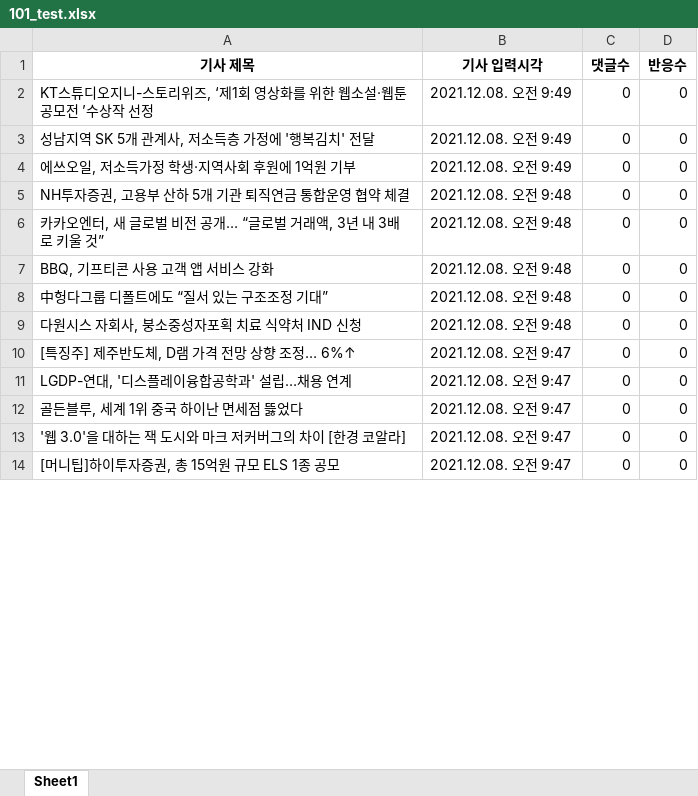
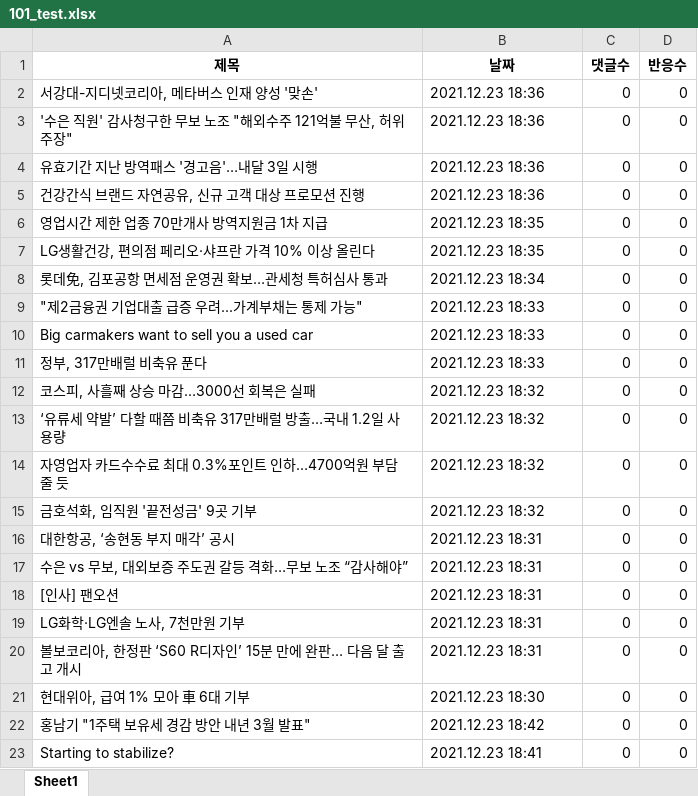
Before and after one commit to Insight-Sogang-Univ/Upennsolution_Project, an Excel workbook: 네이버뉴스/101_test.xlsx, sheet Sheet1, drawn as a sheet; only a part is shown; values as stored, in another font and other column widths than the file's, no borders; addresses are those after the commit; the diff covers the shown part only; the diff names each change by its address in the sheet, - before the commit and + after, or states it on an @@ line.

```diff
--- a/네이버뉴스/101_test.xlsx (sheet Sheet1)
+++ b/네이버뉴스/101_test.xlsx (sheet Sheet1)
-A1: 기사 제목
+A1: 제목
-B1: 기사 입력시각
+B1: 날짜
+row 2: 서강대-지디넷코리아, 메타버스 인재 양성 '맞손' | 2021.12.23 18:36 | 0 | 0
-A3 (제목): KT스튜디오지니-스토리위즈, ‘제1회 영상화를 위한 웹소설·웹툰 공모전 ’수상작 선정
+A3 (제목): '수은 직원' 감사청구한 무보 노조 "해외수주 121억불 무산, 허위주장"
-B3:B4 (날짜): 2021.12.08. 오전 9:49
+B3:B4 (날짜): 2021.12.23 18:36
-A4 (제목): 성남지역 SK 5개 관계사, 저소득층 가정에 '행복김치' 전달
+A4 (제목): 유효기간 지난 방역패스 '경고음'…내달 3일 시행
+row 5: 건강간식 브랜드 자연공유, 신규 고객 대상 프로모션 진행 | 2021.12.23 18:36 | 0 | 0
+row 6: 영업시간 제한 업종 70만개사 방역지원금 1차 지급 | 2021.12.23 18:35 | 0 | 0
-A7 (제목): 에쓰오일, 저소득가정 학생·지역사회 후원에 1억원 기부
+A7 (제목): LG생활건강, 편의점 페리오·샤프란 가격 10% 이상 올린다
-B7 (날짜): 2021.12.08. 오전 9:49
+B7 (날짜): 2021.12.23 18:35
-A8 (제목): NH투자증권, 고용부 산하 5개 기관 퇴직연금 통합운영 협약 체결
+A8 (제목): 롯데免, 김포공항 면세점 운영권 확보…관세청 특허심사 통과
-B8 (날짜): 2021.12.08. 오전 9:48
+B8 (날짜): 2021.12.23 18:34
+row 9: "제2금융권 기업대출 급증 우려...가계부채는 통제 가능" | 2021.12.23 18:33 | 0 | 0
+row 10: Big carmakers want to sell you a used car | 2021.12.23 18:33 | 0 | 0
-A11 (제목): 카카오엔터, 새 글로벌 비전 공개… “글로벌 거래액, 3년 내 3배로 키울 것”
+A11 (제목): 정부, 317만배럴 비축유 푼다
-B11 (날짜): 2021.12.08. 오전 9:48
+B11 (날짜): 2021.12.23 18:33
-A12 (제목): BBQ, 기프티콘 사용 고객 앱 서비스 강화
+A12 (제목): 코스피, 사흘째 상승 마감…3000선 회복은 실패
-B12:B14 (날짜): 2021.12.08. 오전 9:48
+B12:B14 (날짜): 2021.12.23 18:32
-A13 (제목): 中헝다그룹 디폴트에도 “질서 있는 구조조정 기대”
+A13 (제목): ‘유류세 약발’ 다할 때쯤 비축유 317만배럴 방출…국내 1.2일 사용량
-A14 (제목): 다원시스 자회사, 붕소중성자포획 치료 식약처 IND 신청
+A14 (제목): 자영업자 카드수수료 최대 0.3%포인트 인하…4700억원 부담 줄 듯
+row 15: 금호석화, 임직원 '끝전성금' 9곳 기부 | 2021.12.23 18:32 | 0 | 0
+row 16: 대한항공, ‘송현동 부지 매각’ 공시 | 2021.12.23 18:31 | 0 | 0
-A17 (제목): [특징주] 제주반도체, D램 가격 전망 상향 조정… 6%↑
+A17 (제목): 수은 vs 무보, 대외보증 주도권 갈등 격화…무보 노조 “감사해야”
-B17 (날짜): 2021.12.08. 오전 9:47
+B17 (날짜): 2021.12.23 18:31
+row 18: [인사] 팬오션 | 2021.12.23 18:31 | 0 | 0
-A19 (제목): LGDP-연대, '디스플레이융합공학과' 설립…채용 연계
+A19 (제목): LG화학·LG엔솔 노사, 7천만원 기부
-B19 (날짜): 2021.12.08. 오전 9:47
+B19 (날짜): 2021.12.23 18:31
+row 20: 볼보코리아, 한정판 ‘S60 R디자인’ 15분 만에 완판… 다음 달 출고 개시 | 2021.12.23 18:31 | 0 | 0
-A21 (제목): 골든블루, 세계 1위 중국 하이난 면세점 뜷었다
+A21 (제목): 현대위아, 급여 1% 모아 車 6대 기부
-B21 (날짜): 2021.12.08. 오전 9:47
+B21 (날짜): 2021.12.23 18:30
-A22 (제목): '웹 3.0'을 대하는 잭 도시와 마크 저커버그의 차이 [한경 코알라]
+A22 (제목): 홍남기 "1주택 보유세 경감 방안 내년 3월 발표"
-B22 (날짜): 2021.12.08. 오전 9:47
+B22 (날짜): 2021.12.23 18:42
-A23 (제목): [머니팁]하이투자증권, 총 15억원 규모 ELS 1종 공모
+A23 (제목): Starting to stabilize?
-B23 (날짜): 2021.12.08. 오전 9:47
+B23 (날짜): 2021.12.23 18:41
```
Also changed, not shown: 11 added rows and 14 edited cells elsewhere in this sheet, 네이버뉴스/001_test.xlsx, 네이버뉴스/100_test.xlsx, 8 other files.
